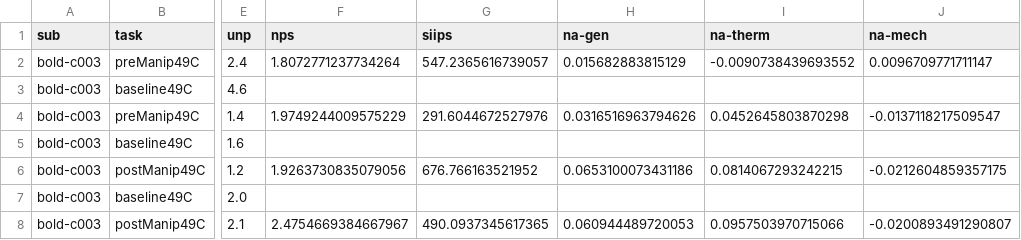
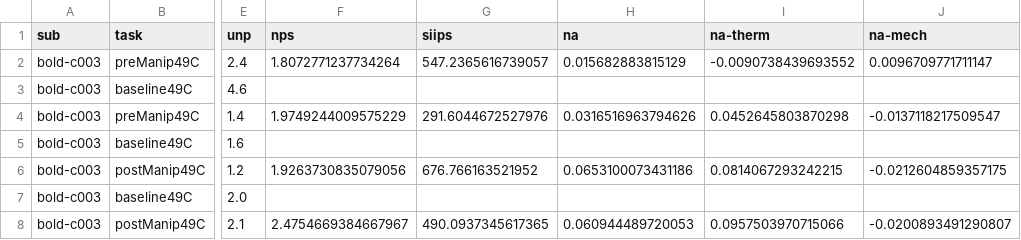
Before and after one commit to griegner/med-pain-sig, a CSV file: data/bold-ps-agg.csv, drawn as a sheet; only a part is shown, gaps mark what is left out; the diff names each change by its address in the sheet, - before the commit and + after, or states it on an @@ line.

```diff
--- a/data/bold-ps-agg.csv
+++ b/data/bold-ps-agg.csv
-H1: na-gen
+H1: na
```
Also changed, not shown: config/bold-dem.csv, config/cbf-dem.csv, 3 other files.
